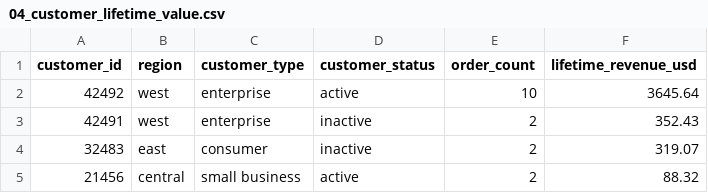
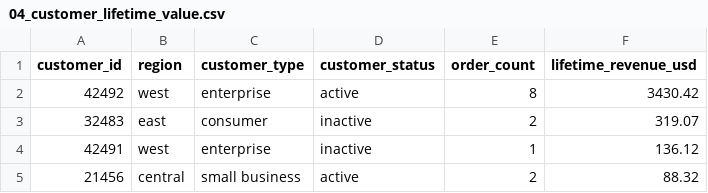
Before and after one commit to rasuda0679/orders-ETL-assignment, a CSV file: output/04_customer_lifetime_value.csv, drawn as a sheet.

```diff
--- a/output/04_customer_lifetime_value.csv
+++ b/output/04_customer_lifetime_value.csv
@@ -1,5 +1,5 @@
 customer_id,region,customer_type,customer_status,order_count,lifetime_revenue_usd
-42492,west,enterprise,active,10,3645.64
-42491,west,enterprise,inactive,2,352.43
+42492,west,enterprise,active,8,3430.42
 32483,east,consumer,inactive,2,319.07
+42491,west,enterprise,inactive,1,136.12
 21456,central,small business,active,2,88.32
```
Also changed, not shown: data/clean/order_lines.csv, output/03b_top3_products_by_region.csv, 5 other files.
